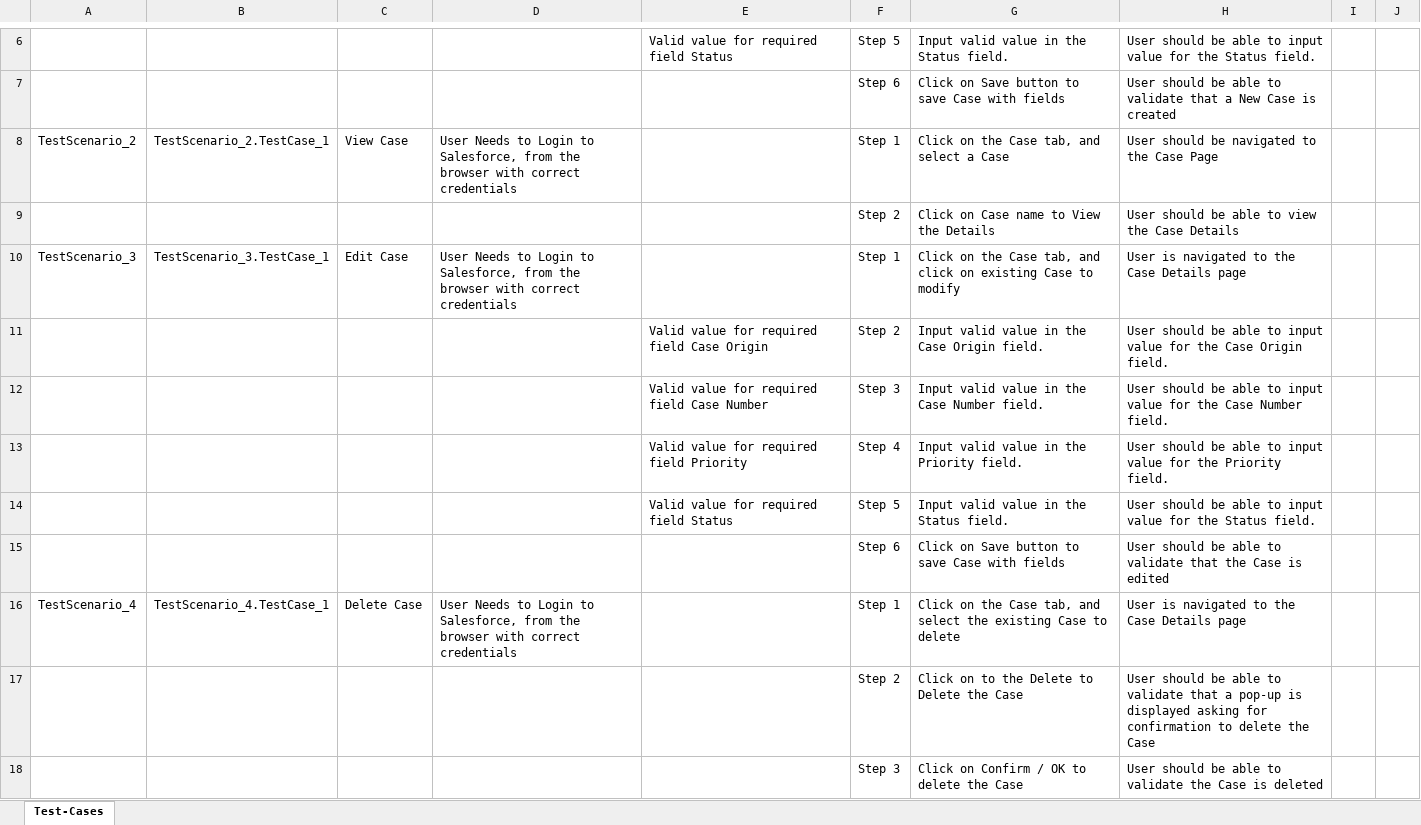
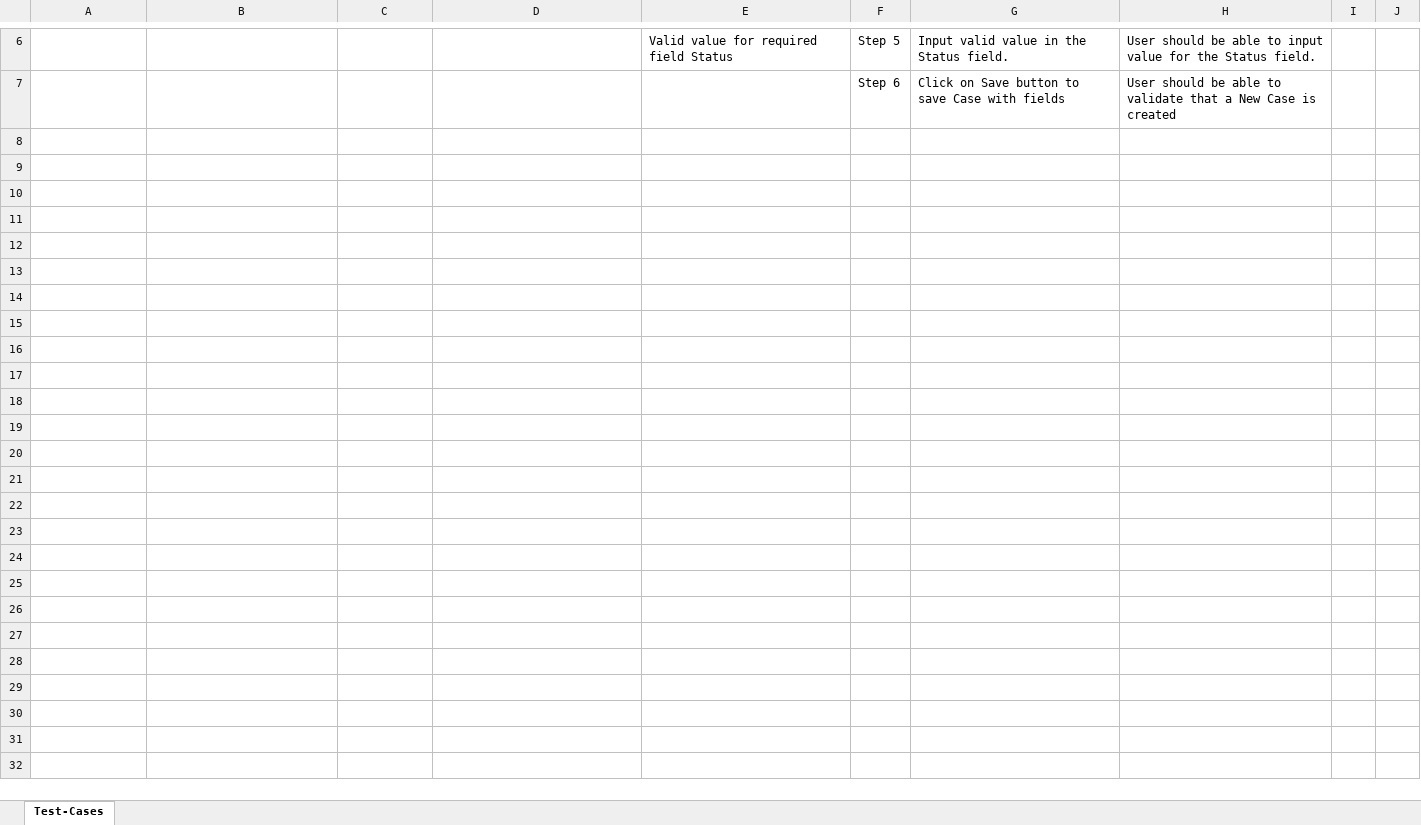
Before and after one commit to ShaikMohamedIrfan/bugunittest1, an Excel workbook: case_newtp.xlsx, sheet Test-Cases, drawn as a sheet; only a part is shown, gaps mark what is left out; values as stored, in another font and other column widths than the file's, no borders; table styles not drawn; the diff names each change by its address in the sheet, - before the commit and + after, or states it on an @@ line.

Commit message:
Initial Commit for Verification of Test cases

```diff
--- a/case_newtp.xlsx (sheet Test-Cases)
+++ b/case_newtp.xlsx (sheet Test-Cases)
-row 8: TestScenario_2 | TestScenario_2.TestCase_1 | View Case | User Needs to Login to Salesforce, from the browser with correct credentials |  | Step 1 | Click on the Case tab, and select a Case | User should be navigated to the Case Page
-row 9:  |  |  |  |  | Step 2 | Click on Case name to View the Details | User should be able to view the Case Details
-row 10: TestScenario_3 | TestScenario_3.TestCase_1 | Edit Case | User Needs to Login to Salesforce, from the browser with correct credentials |  | Step 1 | Click on the Case tab, and click on existing Case to modify | User is navigated to the Case Details page
-row 11:  |  |  |  | Valid value for required field Case Origin | Step 2 | Input valid value in the Case Origin field. | User should be able to input value for the Case Origin field.
-row 12:  |  |  |  | Valid value for required field Case Number | Step 3 | Input valid value in the Case Number field. | User should be able to input value for the Case Number field.
-row 13:  |  |  |  | Valid value for required field Priority | Step 4 | Input valid value in the Priority field. | User should be able to input value for the Priority field.
-row 14:  |  |  |  | Valid value for required field Status | Step 5 | Input valid value in the Status field. | User should be able to input value for the Status field.
-row 15:  |  |  |  |  | Step 6 | Click on Save button to save Case with fields | User should be able to validate that the Case is edited
-row 16: TestScenario_4 | TestScenario_4.TestCase_1 | Delete Case | User Needs to Login to Salesforce, from the browser with correct credentials |  | Step 1 | Click on the Case tab, and select the existing Case to delete | User is navigated to the Case Details page
-row 17:  |  |  |  |  | Step 2 | Click on to the Delete to Delete the Case | User should be able to validate that a pop-up is displayed asking for confirmation to delete the Case
-row 18:  |  |  |  |  | Step 3 | Click on Confirm / OK to delete the Case | User should be able to validate the Case is deleted
```
